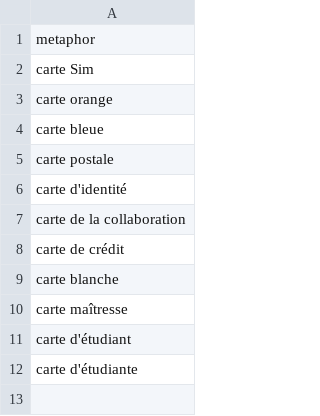
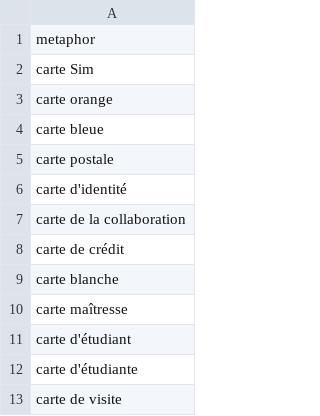
Before and after one commit to neocarto/mapquote, a CSV file: data/Metaphor.csv, drawn as a sheet; the diff names each change by its address in the sheet, - before the commit and + after, or states it on an @@ line.

Commit message:
Update Metaphor.csv

```diff
--- a/data/Metaphor.csv
+++ b/data/Metaphor.csv
+row 13: carte de visite
```
